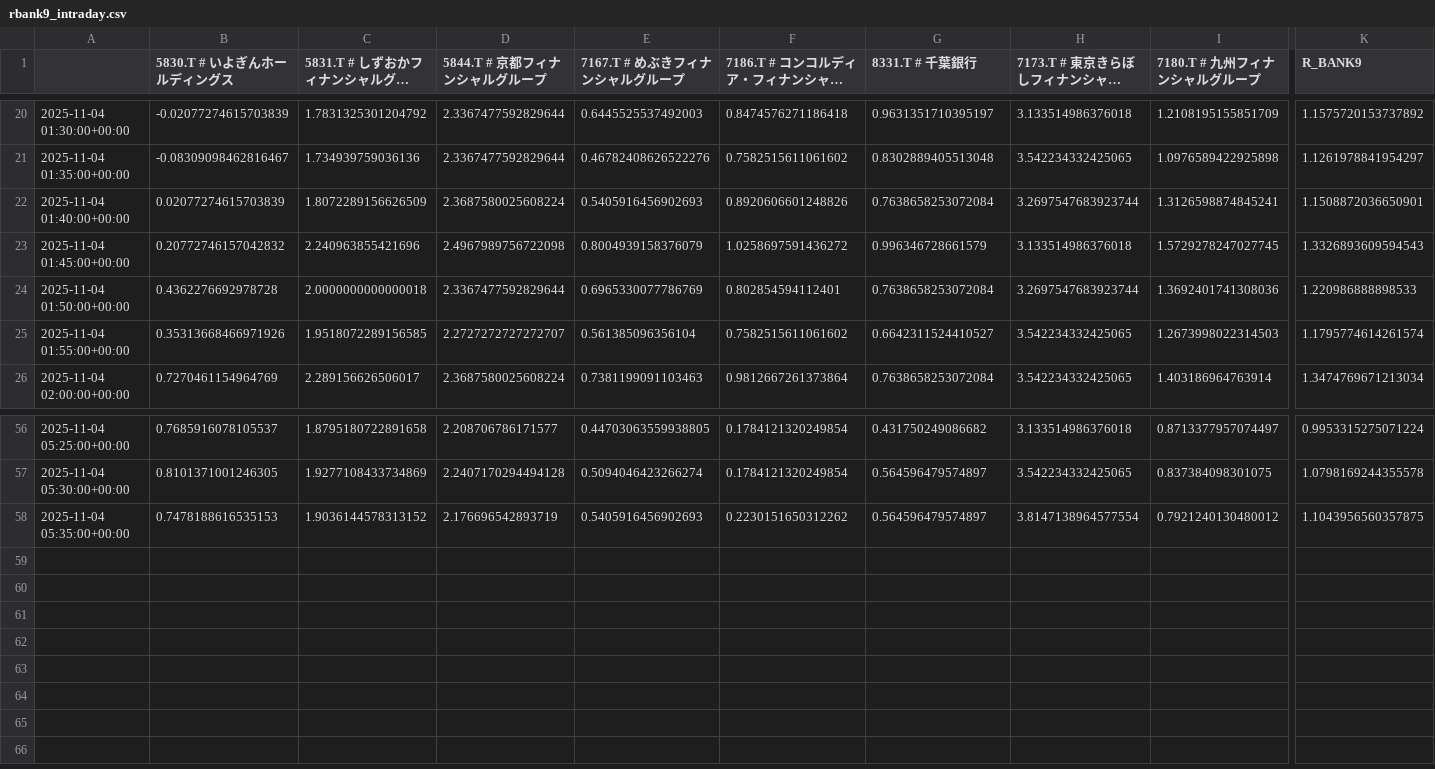
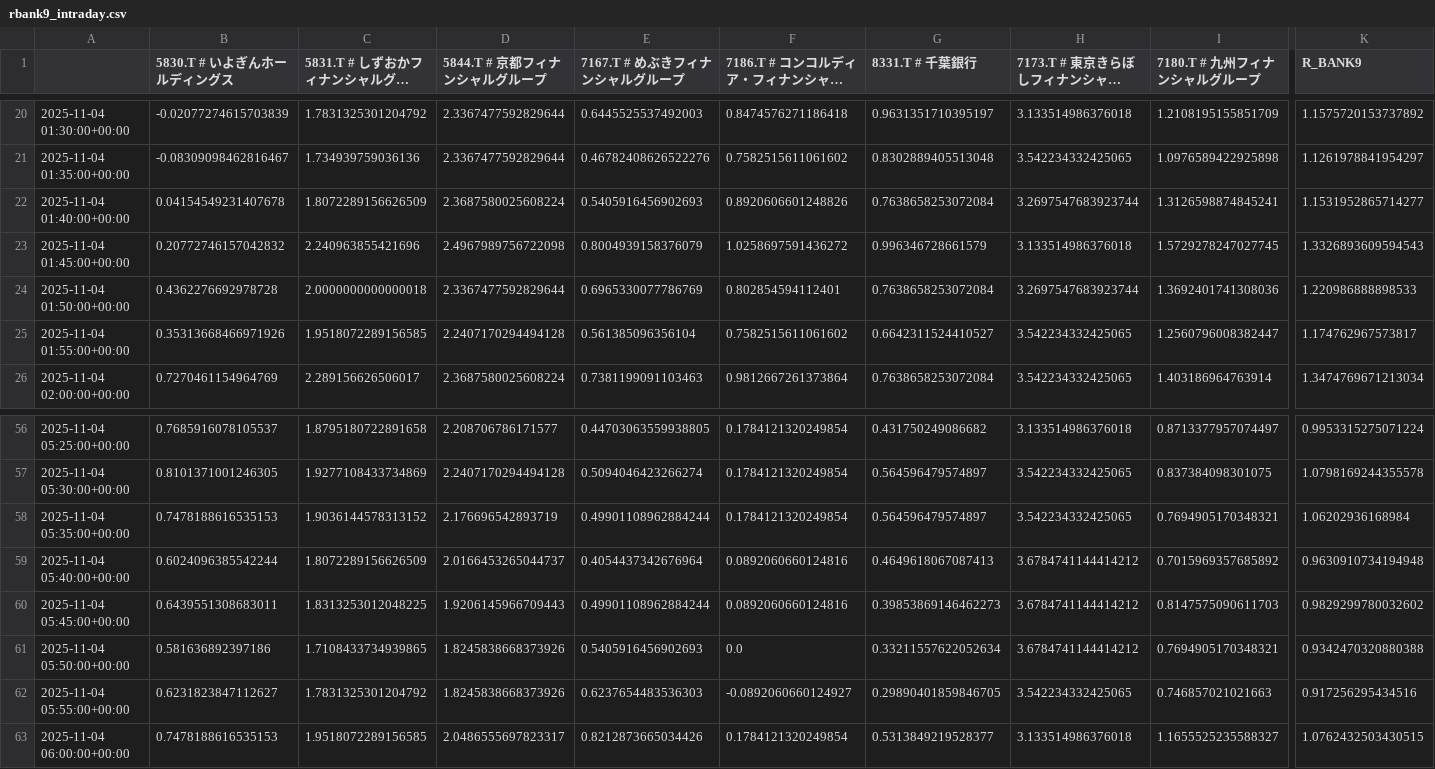
Before and after one commit to SakuraIndex/R-BANK9, a CSV file: docs/outputs/rbank9_intraday.csv, drawn as a sheet; only a part is shown, gaps mark what is left out; long unchanged cells end in …; rows hold the shown columns only; the diff names each change by its address in the sheet, - before the commit and + after, or states it on an @@ line.

```diff
--- a/docs/outputs/rbank9_intraday.csv
+++ b/docs/outputs/rbank9_intraday.csv
-B22 (5830.T # いよぎんホールディングス): 0.02077274615703839
+B22 (5830.T # いよぎんホールディングス): 0.04154549231407678
-K22 (R_BANK9): 1.1508872036650901
+K22 (R_BANK9): 1.1531952865714277
-D25 (5844.T # 京都フィナンシャルグループ): 2.2727272727272707
+D25 (5844.T # 京都フィナンシャルグループ): 2.2407170294494128
-I25 (7180.T # 九州フィナンシャルグループ): 1.2673998022314503
+I25 (7180.T # 九州フィナンシャルグループ): 1.2560796008382447
-K25 (R_BANK9): 1.1795774614261574
+K25 (R_BANK9): 1.174762967573817
-E58 (7167.T # めぶきフィナンシャルグループ): 0.5405916456902693
+E58 (7167.T # めぶきフィナンシャルグループ): 0.49901108962884244
-F58 (7186.T # コンコルディア・フィナンシャルグループ): 0.2230151650312262
+F58 (7186.T # コンコルディア・フィナンシャルグループ): 0.1784121320249854
-H58 (7173.T # 東京きらぼしフィナンシャルグループ): 3.8147138964577554
+H58 (7173.T # 東京きらぼしフィナンシャルグループ): 3.542234332425065
-I58 (7180.T # 九州フィナンシャルグループ): 0.7921240130480012
+I58 (7180.T # 九州フィナンシャルグループ): 0.7694905170348321
-K58 (R_BANK9): 1.1043956560357875
+K58 (R_BANK9): 1.06202936168984
+row 59: 2025-11-04 05:40:00+00:00 | 0.6024096385542244 | 1.8072289156626509 | 2.0166453265044737 | 0.4054437342676964 | 0.0892060660124816 | 0.4649618067087413 | 3.6784741144414212 | 0.7015969357685892 | 0.9630910734194948
+row 60: 2025-11-04 05:45:00+00:00 | 0.6439551308683011 | 1.8313253012048225 | 1.9206145966709443 | 0.49901108962884244 | 0.0892060660124816 | 0.39853869146462273 | 3.6784741144414212 | 0.8147575090611703 | 0.9829299780032602
+row 61: 2025-11-04 05:50:00+00:00 | 0.581636892397186 | 1.7108433734939865 | 1.8245838668373926 | 0.5405916456902693 | 0.0 | 0.33211557622052634 | 3.6784741144414212 | 0.7694905170348321 | 0.9342470320880388
+row 62: 2025-11-04 05:55:00+00:00 | 0.6231823847112627 | 1.7831325301204792 | 1.8245838668373926 | 0.6237654483536303 | -0.0892060660124927 | 0.29890401859846705 | 3.542234332425065 | 0.746857021021663 | 0.917256295434516
+row 63: 2025-11-04 06:00:00+00:00 | 0.7478188616535153 | 1.9518072289156585 | 2.0486555697823317 | 0.8212873665034426 | 0.1784121320249854 | 0.5313849219528377 | 3.133514986376018 | 1.1655525235588327 | 1.0762432503430515
```
Also changed, not shown: 2 other files.
